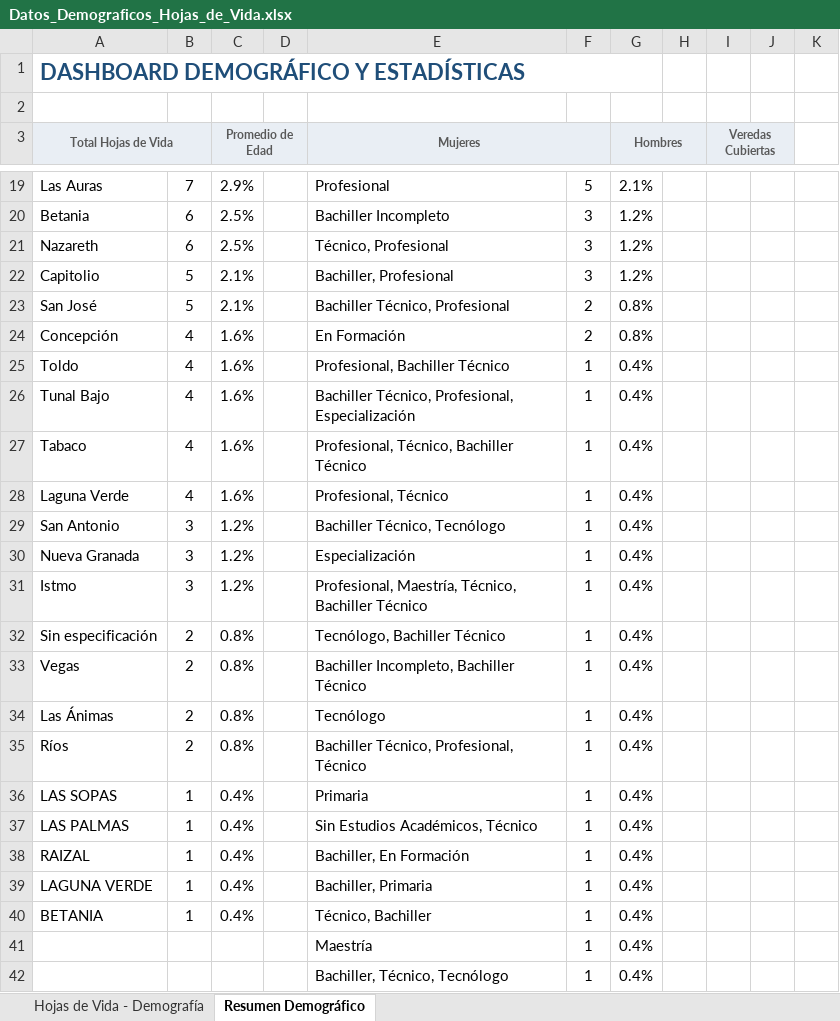
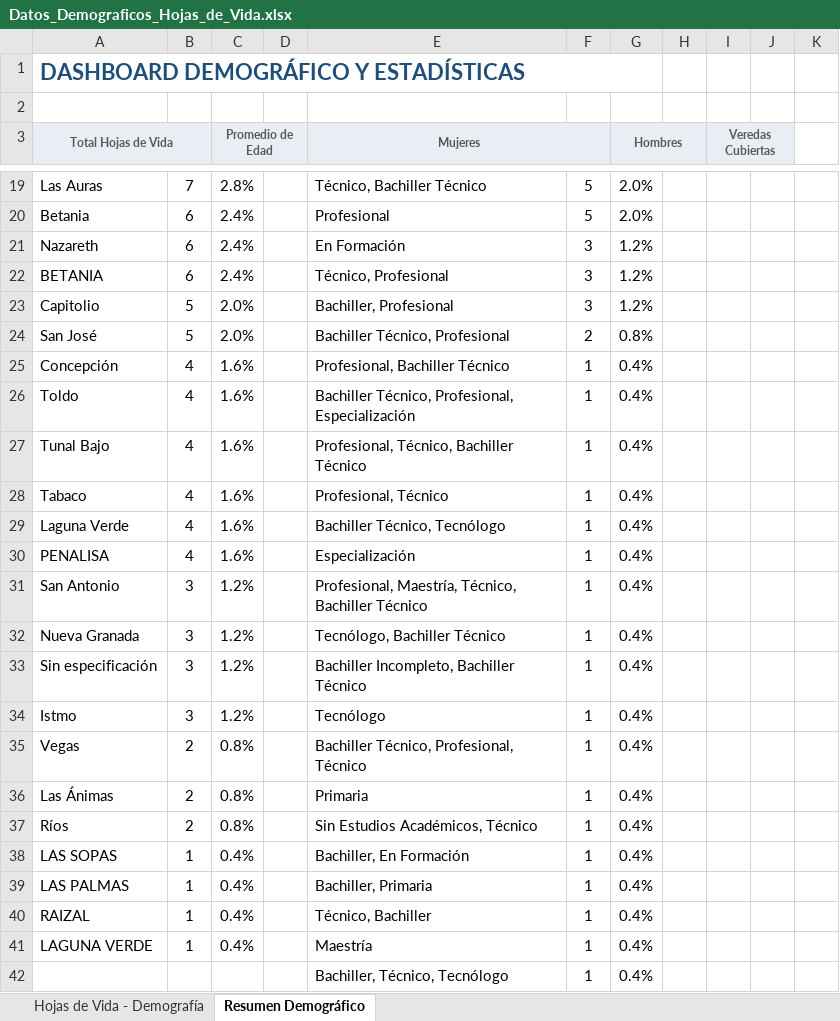
Before and after one commit to somossumapaz-collab/somossumapaz-web, an Excel workbook: Datos_Demograficos_Hojas_de_Vida.xlsx, sheet Resumen Demográfico, drawn as a sheet; only a part is shown, gaps mark what is left out; values as stored, in another font and other column widths than the file's, no borders; removed rows and columns are numbered as before the commit, all else as after; the diff covers the shown part only; the diff names each change by its address in the sheet, - before the commit and + after, or states it on an @@ line.

```diff
--- a/Datos_Demograficos_Hojas_de_Vida.xlsx (sheet Resumen Demográfico)
+++ b/Datos_Demograficos_Hojas_de_Vida.xlsx (sheet Resumen Demográfico)
-C19 (Promedio de Edad): 2.9%
+C19 (Promedio de Edad): 2.8%
-E19 (Mujeres): Profesional
+E19 (Mujeres): Técnico, Bachiller Técnico
-G19 (Hombres): 2.1%
+G19 (Hombres): 2.0%
-C20:C21 (Promedio de Edad): 2.5%
+C20:C21 (Promedio de Edad): 2.4%
-E20 (Mujeres): Bachiller Incompleto
+E20 (Mujeres): Profesional
-F20: 3
+F20: 5
-G20 (Hombres): 1.2%
+G20 (Hombres): 2.0%
-E21 (Mujeres): Técnico, Profesional
+E21 (Mujeres): En Formación
+row 22: BETANIA | 6 | 2.4% |  | Técnico, Profesional | 3 | 1.2%
-C23:C24 (Promedio de Edad): 2.1%
+C23:C24 (Promedio de Edad): 2.0%
-E25 (Mujeres): En Formación
+E25 (Mujeres): Profesional, Bachiller Técnico
-F25: 2
+F25: 1
-G25 (Hombres): 0.8%
+G25 (Hombres): 0.4%
-E26 (Mujeres): Profesional, Bachiller Técnico
+E26 (Mujeres): Bachiller Técnico, Profesional, Especialización
-E27 (Mujeres): Bachiller Técnico, Profesional, Especialización
+E27 (Mujeres): Profesional, Técnico, Bachiller Técnico
-E28 (Mujeres): Profesional, Técnico, Bachiller Técnico
+E28 (Mujeres): Profesional, Técnico
-E29 (Mujeres): Profesional, Técnico
+E29 (Mujeres): Bachiller Técnico, Tecnólogo
+row 30: PENALISA | 4 | 1.6% |  | Especialización | 1 | 0.4%
-E31 (Mujeres): Bachiller Técnico, Tecnólogo
+E31 (Mujeres): Profesional, Maestría, Técnico, Bachiller Técnico
-E32 (Mujeres): Especialización
+E32 (Mujeres): Tecnólogo, Bachiller Técnico
+row 33: Sin especificación | 3 | 1.2% |  | Bachiller Incompleto, Bachiller Técnico | 1 | 0.4%
-E34 (Mujeres): Profesional, Maestría, Técnico, Bachiller Técnico
+E34 (Mujeres): Tecnólogo
-row 32: Sin especificación | 2 | 0.8% |  | Tecnólogo, Bachiller Técnico | 1 | 0.4%
-E35 (Mujeres): Bachiller Incompleto, Bachiller Técnico
+E35 (Mujeres): Bachiller Técnico, Profesional, Técnico
-E36 (Mujeres): Tecnólogo
+E36 (Mujeres): Primaria
-E37 (Mujeres): Bachiller Técnico, Profesional, Técnico
+E37 (Mujeres): Sin Estudios Académicos, Técnico
-E38 (Mujeres): Primaria
+E38 (Mujeres): Bachiller, En Formación
-E39 (Mujeres): Sin Estudios Académicos, Técnico
+E39 (Mujeres): Bachiller, Primaria
-E40 (Mujeres): Bachiller, En Formación
+E40 (Mujeres): Técnico, Bachiller
-E41 (Mujeres): Bachiller, Primaria
+E41 (Mujeres): Maestría
-row 40: BETANIA | 1 | 0.4% |  | Técnico, Bachiller | 1 | 0.4%
-row 41:  |  |  |  | Maestría | 1 | 0.4%
```
Also changed, not shown: 1 added row, 1 removed row and 32 edited cells elsewhere in this sheet, sheet Hojas de Vida - Demografía, 1 other file.
